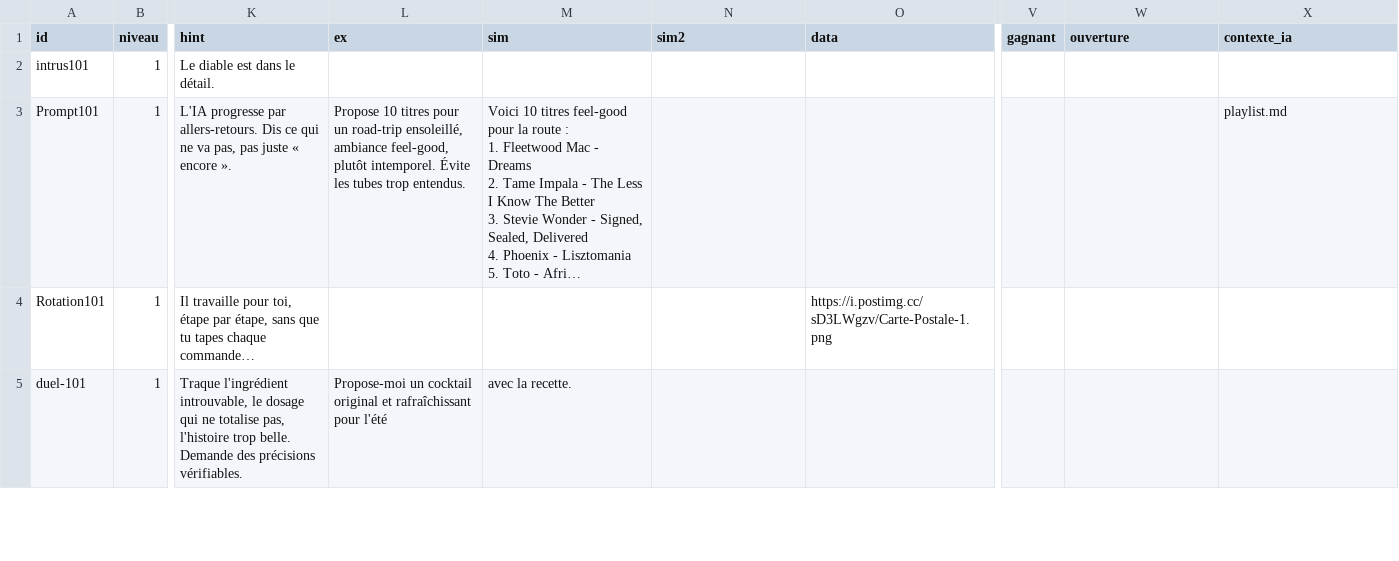
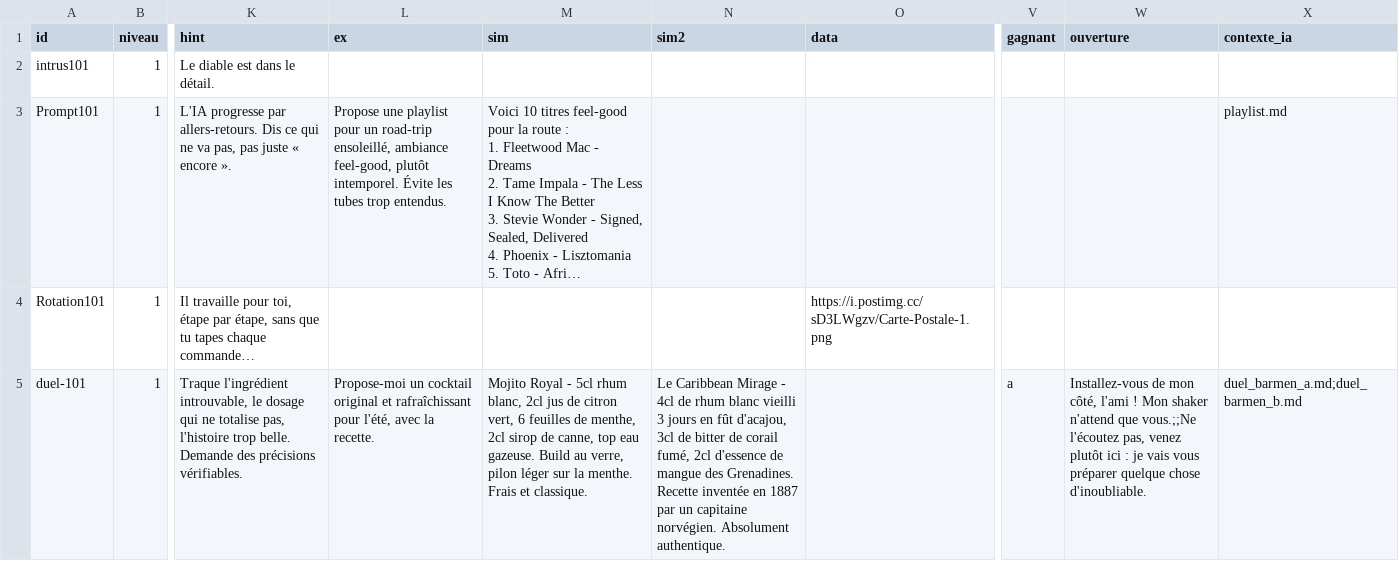
Before and after one commit to zn4qnkvdxr-web/Cahier_Nrs, a CSV file: content/defis.csv, drawn as a sheet; only a part is shown, gaps mark what is left out; long unchanged cells end in …; the diff covers the shown part only; the diff names each change by its address in the sheet, - before the commit and + after, or states it on an @@ line.

Commit message:
update defis - exemple

```diff
--- a/content/defis.csv
+++ b/content/defis.csv
-L3 (ex): Propose 10 titres pour un…
+L3 (ex): Propose une playlist pour un…
-L5 (ex): …rafraîchissant pour l'été
+L5 (ex): …rafraîchissant pour l'été, avec la recette.
-M5 (sim): avec la recette.
+M5 (sim): Mojito Royal - 5cl rhum blanc, 2cl jus de citron vert, 6 feuilles de menthe, 2cl sirop de canne, top eau gazeuse. Build au verre, pilon léger sur la menthe. Frais et classique.
-N5 (sim2): (empty)
+N5 (sim2): Le Caribbean Mirage - 4cl de rhum blanc vieilli 3 jours en fût d'acajou, 3cl de bitter de corail fumé, 2cl d'essence de mangue des Grenadines. Recette inventée en 1887 par un capitaine norvégien. Absolument authentique.
-V5 (gagnant): (empty)
+V5 (gagnant): a
-W5 (ouverture): (empty)
+W5 (ouverture): Installez-vous de mon côté, l'ami ! Mon shaker n'attend que vous.;;Ne l'écoutez pas, venez plutôt ici : je vais vous préparer quelque chose d'inoubliable.
-X5 (contexte_ia): (empty)
+X5 (contexte_ia): duel_barmen_a.md;duel_barmen_b.md
```
Also changed, not shown: 2 removed rows and 3 edited cells elsewhere in this file.
